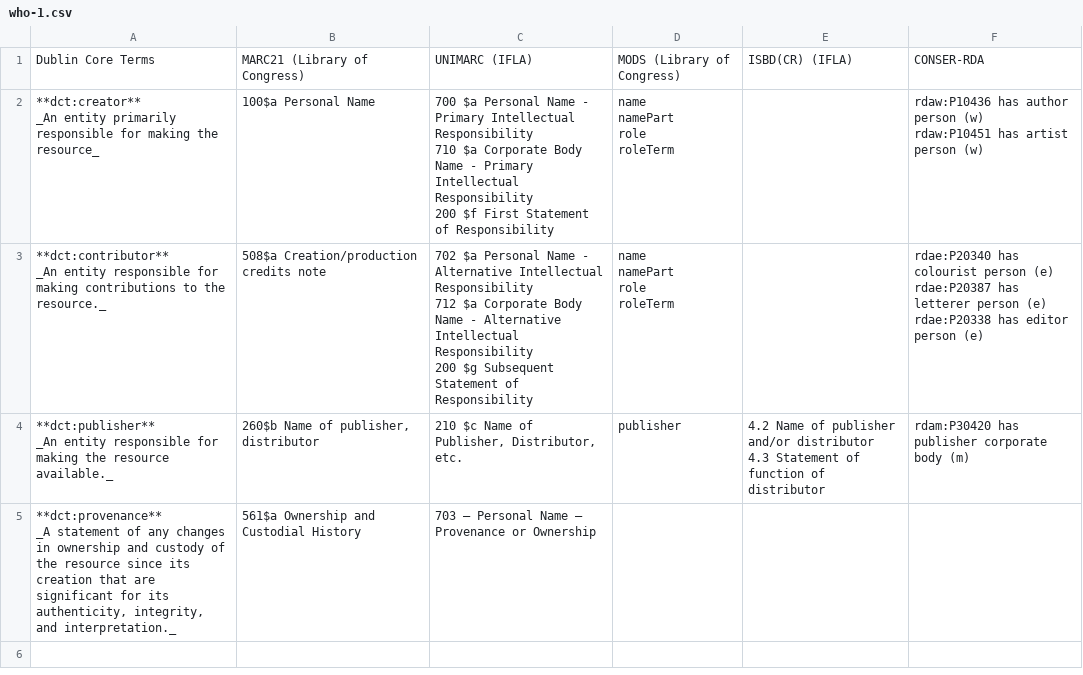
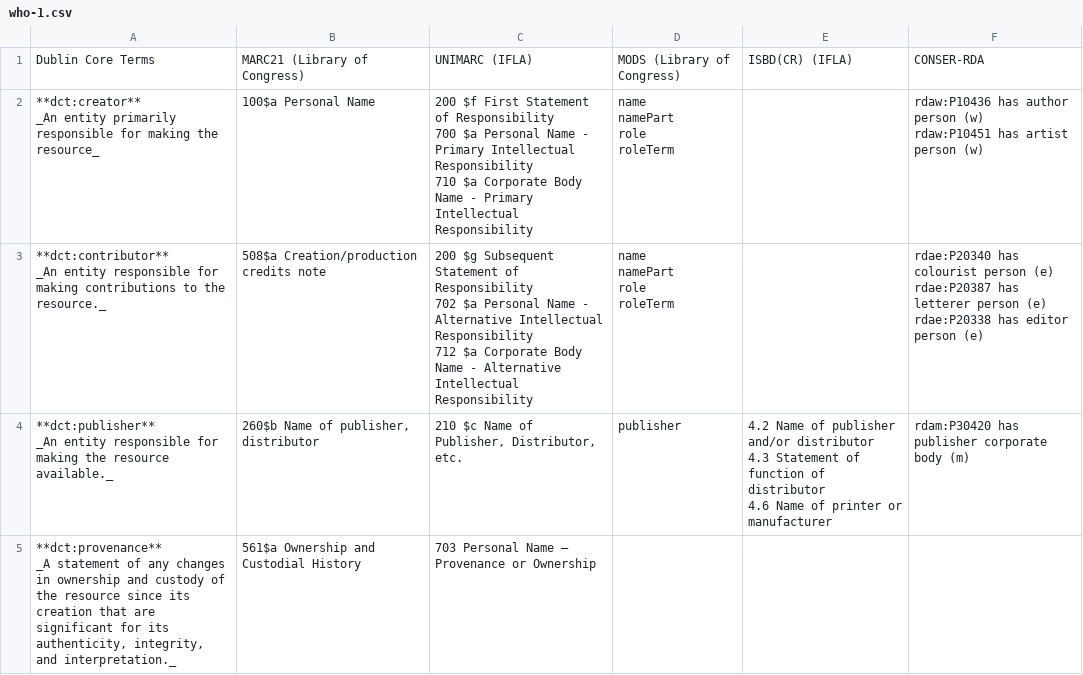
Before and after one commit to f3mf/gdo, a CSV file: docs/data/tables/mapping/who-1.csv, drawn as a sheet.

Commit message:
Imported all mapping tables

```diff
--- a/docs/data/tables/mapping/who-1.csv
+++ b/docs/data/tables/mapping/who-1.csv
@@ -1,41 +1,43 @@
 Dublin Core Terms,MARC21 (Library of Congress),UNIMARC (IFLA),MODS (Library of Congress),ISBD(CR) (IFLA),CONSER-RDA
-"**dct:creator**
-
-_An entity primarily responsible for making the resource_",100$a Personal Name,"700 $a Personal Name - Primary Intellectual Responsibility
-
-710 $a Corporate Body Name - Primary Intellectual Responsibility
-
-200 $f First Statement of Responsibility","name
-
-namePart
-
-role
-
-roleTerm",,"rdaw:P10436 has author person (w)
-
-rdaw:P10451 has artist person (w)"
-"**dct:contributor**
-
-_An entity responsible for making contributions to the resource._",508$a Creation/production credits note,"702 $a Personal Name - Alternative Intellectual Responsibility
-
-712 $a Corporate Body Name - Alternative Intellectual Responsibility
-
-200 $g Subsequent Statement of Responsibility ","name
-
-namePart
-
-role
-
-roleTerm",,"rdae:P20340 has colourist person (e)
-
-rdae:P20387 has letterer person (e)
-
-rdae:P20338 has editor person (e)"
-"**dct:publisher**
-
-_An entity responsible for making the resource available._","260$b Name of publisher, distributor","210 $c Name of Publisher, Distributor, etc.",publisher,"4.2 Name of publisher and/or distributor
-
-4.3 Statement of function of distributor",rdam:P30420 has publisher corporate body (m)
-"**dct:provenance**
-
-_A statement of any changes in ownership and custody of the resource since its creation that are significant for its authenticity, integrity, and interpretation._",561$a Ownership and Custodial History,703 – Personal Name – Provenance or Ownership,,,
+"**dct:creator**
+
+_An entity primarily responsible for making the resource_",100$a Personal Name,"200 $f First Statement of Responsibility
+
+700 $a Personal Name - Primary Intellectual Responsibility
+
+710 $a Corporate Body Name - Primary Intellectual Responsibility","name
+
+namePart
+
+role
+
+roleTerm",,"rdaw:P10436 has author person (w)
+
+rdaw:P10451 has artist person (w)"
+"**dct:contributor**
+
+_An entity responsible for making contributions to the resource._",508$a Creation/production credits note,"200 $g Subsequent Statement of Responsibility
+
+702 $a Personal Name - Alternative Intellectual Responsibility
+
+712 $a Corporate Body Name - Alternative Intellectual Responsibility","name
+
+namePart
+
+role
+
+roleTerm",,"rdae:P20340 has colourist person (e)
+
+rdae:P20387 has letterer person (e)
+
+rdae:P20338 has editor person (e)"
+"**dct:publisher**
+
+_An entity responsible for making the resource available._","260$b Name of publisher, distributor","210 $c Name of Publisher, Distributor, etc.",publisher,"4.2 Name of publisher and/or distributor
+
+4.3 Statement of function of distributor
+
+4.6 Name of printer or manufacturer",rdam:P30420 has publisher corporate body (m)
+"**dct:provenance**
+
+_A statement of any changes in ownership and custody of the resource since its creation that are significant for its authenticity, integrity, and interpretation._",561$a Ownership and Custodial History,703 Personal Name – Provenance or Ownership,,,
```
Also changed, not shown: docs/data/tables/mapping/who-2.csv, 10 other files.
